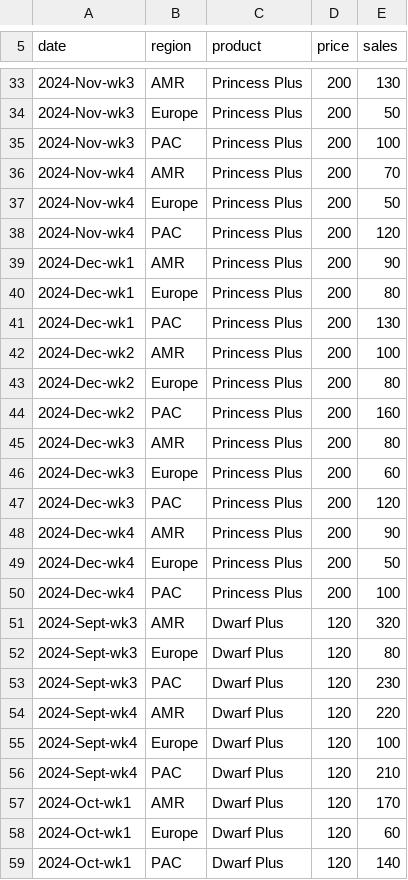
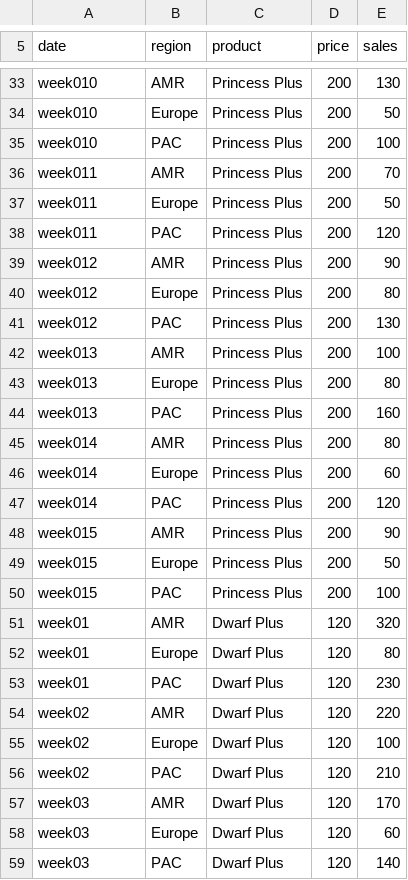
Before and after one commit to laiyunwu/casestudy12, a CSV file: case1/data/case1_example.csv, drawn as a sheet; only a part is shown, gaps mark what is left out; the diff covers the shown part only.

```diff
--- a/case1/data/case1_example.csv
+++ b/case1/data/case1_example.csv
@@ -33,27 +33,27 @@ date,region,product,price,sales
-2024-Nov-wk3,AMR,Princess Plus,200,130
-2024-Nov-wk3,Europe,Princess Plus,200,50
-2024-Nov-wk3,PAC,Princess Plus,200,100
-2024-Nov-wk4,AMR,Princess Plus,200,70
-2024-Nov-wk4,Europe,Princess Plus,200,50
-2024-Nov-wk4,PAC,Princess Plus,200,120
-2024-Dec-wk1,AMR,Princess Plus,200,90
-2024-Dec-wk1,Europe,Princess Plus,200,80
-2024-Dec-wk1,PAC,Princess Plus,200,130
-2024-Dec-wk2,AMR,Princess Plus,200,100
-2024-Dec-wk2,Europe,Princess Plus,200,80
-2024-Dec-wk2,PAC,Princess Plus,200,160
-2024-Dec-wk3,AMR,Princess Plus,200,80
-2024-Dec-wk3,Europe,Princess Plus,200,60
-2024-Dec-wk3,PAC,Princess Plus,200,120
-2024-Dec-wk4,AMR,Princess Plus,200,90
-2024-Dec-wk4,Europe,Princess Plus,200,50
-2024-Dec-wk4,PAC,Princess Plus,200,100
-2024-Sept-wk3,AMR,Dwarf Plus,120,320
-2024-Sept-wk3,Europe,Dwarf Plus,120,80
-2024-Sept-wk3,PAC,Dwarf Plus,120,230
-2024-Sept-wk4,AMR,Dwarf Plus,120,220
-2024-Sept-wk4,Europe,Dwarf Plus,120,100
-2024-Sept-wk4,PAC,Dwarf Plus,120,210
-2024-Oct-wk1,AMR,Dwarf Plus,120,170
-2024-Oct-wk1,Europe,Dwarf Plus,120,60
-2024-Oct-wk1,PAC,Dwarf Plus,120,140
+week010,AMR,Princess Plus,200,130
+week010,Europe,Princess Plus,200,50
+week010,PAC,Princess Plus,200,100
+week011,AMR,Princess Plus,200,70
+week011,Europe,Princess Plus,200,50
+week011,PAC,Princess Plus,200,120
+week012,AMR,Princess Plus,200,90
+week012,Europe,Princess Plus,200,80
+week012,PAC,Princess Plus,200,130
+week013,AMR,Princess Plus,200,100
+week013,Europe,Princess Plus,200,80
+week013,PAC,Princess Plus,200,160
+week014,AMR,Princess Plus,200,80
+week014,Europe,Princess Plus,200,60
+week014,PAC,Princess Plus,200,120
+week015,AMR,Princess Plus,200,90
+week015,Europe,Princess Plus,200,50
+week015,PAC,Princess Plus,200,100
+week01,AMR,Dwarf Plus,120,320
+week01,Europe,Dwarf Plus,120,80
+week01,PAC,Dwarf Plus,120,230
+week02,AMR,Dwarf Plus,120,220
+week02,Europe,Dwarf Plus,120,100
+week02,PAC,Dwarf Plus,120,210
+week03,AMR,Dwarf Plus,120,170
+week03,Europe,Dwarf Plus,120,60
+week03,PAC,Dwarf Plus,120,140
```
Also changed, not shown: 63 edited cells elsewhere in this file.
